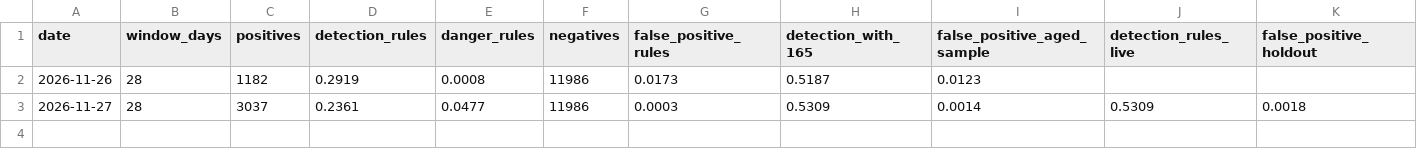
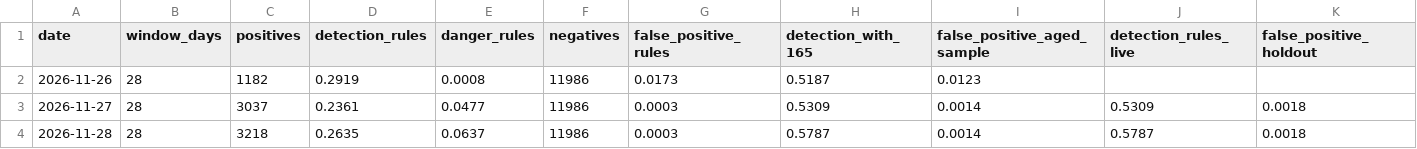
Before and after one commit to casperch100/SiteGuard, a CSV file: eval/history.csv, drawn as a sheet; the diff names each change by its address in the sheet, - before the commit and + after, or states it on an @@ line.

```diff
--- a/eval/history.csv
+++ b/eval/history.csv
+row 4: 2026-11-28 | 28 | 3218 | 0.2635 | 0.0637 | 11986 | 0.0003 | 0.5787 | 0.0014 | 0.5787 | 0.0018
```
Also changed, not shown: eval/data/collect-log.csv, 2 other files.
